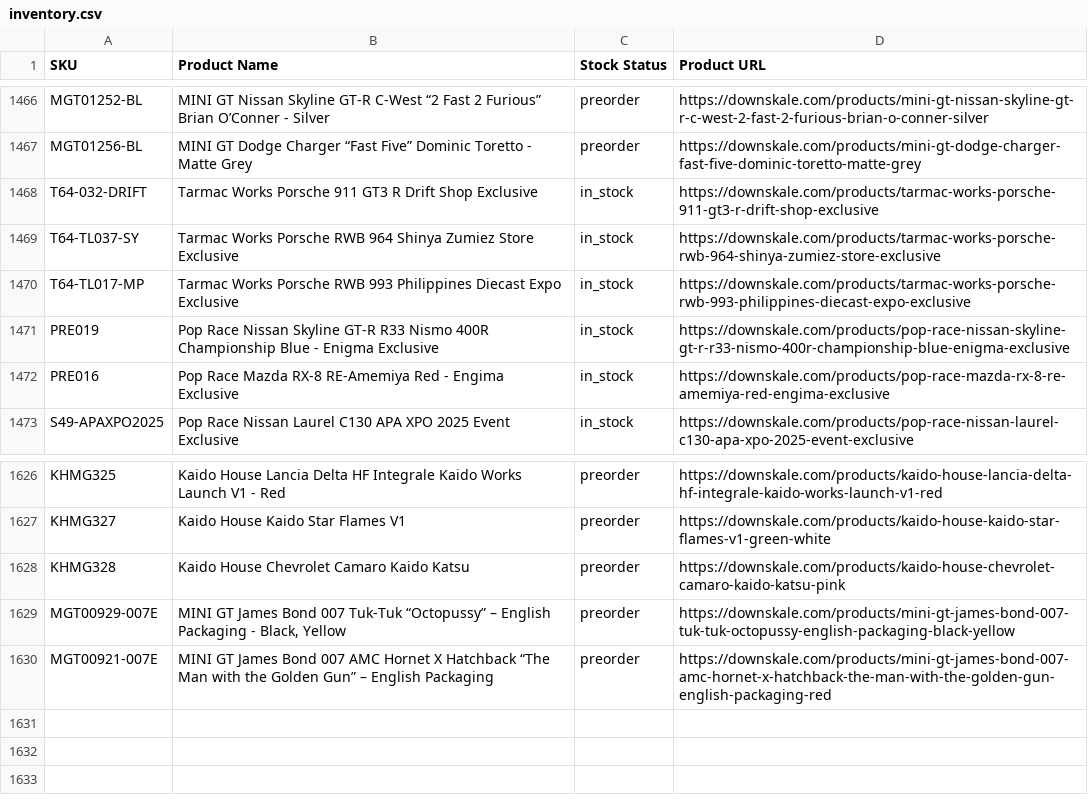
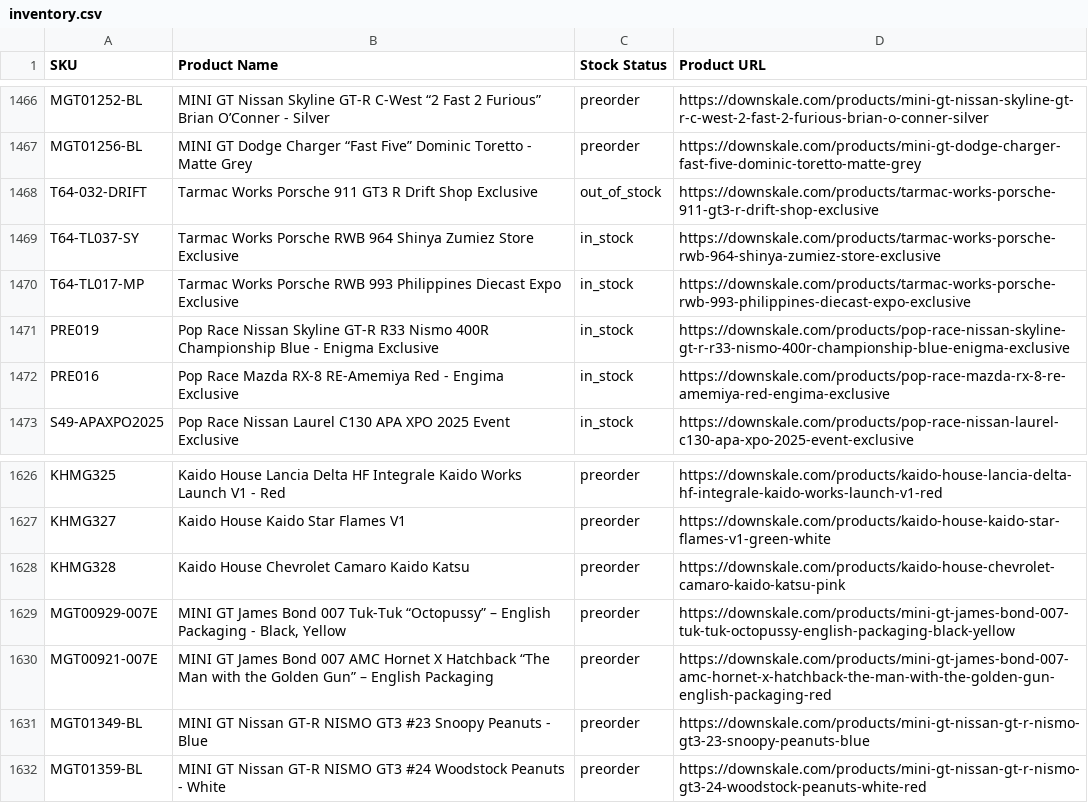
Before and after one commit to chrisboulas/downskale-inventory-feed-data, a CSV file: inventory.csv, drawn as a sheet; only a part is shown, gaps mark what is left out.

```diff
--- a/inventory.csv
+++ b/inventory.csv
@@ -1467,3 +1467,3 @@ MGT01252-BL,MINI GT Nissan Skyline GT-R C-West “2 Fast 2 Furious” Brian O’
 MGT01256-BL,MINI GT Dodge Charger “Fast Five” Dominic Toretto - Matte Grey,preorder,https://downskale.com/products/mini-gt-dodge-charger-fast-five-dominic-toretto-matte-grey
-T64-032-DRIFT,Tarmac Works Porsche 911 GT3 R Drift Shop Exclusive,in_stock,https://downskale.com/products/tarmac-works-porsche-911-gt3-r-drift-shop-exclusive
+T64-032-DRIFT,Tarmac Works Porsche 911 GT3 R Drift Shop Exclusive,out_of_stock,https://downskale.com/products/tarmac-works-porsche-911-gt3-r-drift-shop-exclusive
 T64-TL037-SY,Tarmac Works Porsche RWB 964 Shinya Zumiez Store Exclusive,in_stock,https://downskale.com/products/tarmac-works-porsche-rwb-964-shinya-zumiez-store-exclusive
@@ -1630 +1630,3 @@ MGT00929-007E,"MINI GT James Bond 007 Tuk-Tuk “Octopussy” – English Packag
 MGT00921-007E,MINI GT James Bond 007 AMC Hornet X Hatchback “The Man with the Golden Gun” – English Packaging,preorder,https://downskale.com/products/mini-gt-james-bond-007-amc-hornet-x-hatchback-the-man-with-the-golden-gun-english-packaging-red
+MGT01349-BL,MINI GT Nissan GT-R NISMO GT3 #23 Snoopy Peanuts - Blue,preorder,https://downskale.com/products/mini-gt-nissan-gt-r-nismo-gt3-23-snoopy-peanuts-blue
+MGT01359-BL,MINI GT Nissan GT-R NISMO GT3 #24 Woodstock Peanuts - White,preorder,https://downskale.com/products/mini-gt-nissan-gt-r-nismo-gt3-24-woodstock-peanuts-white-red
```
